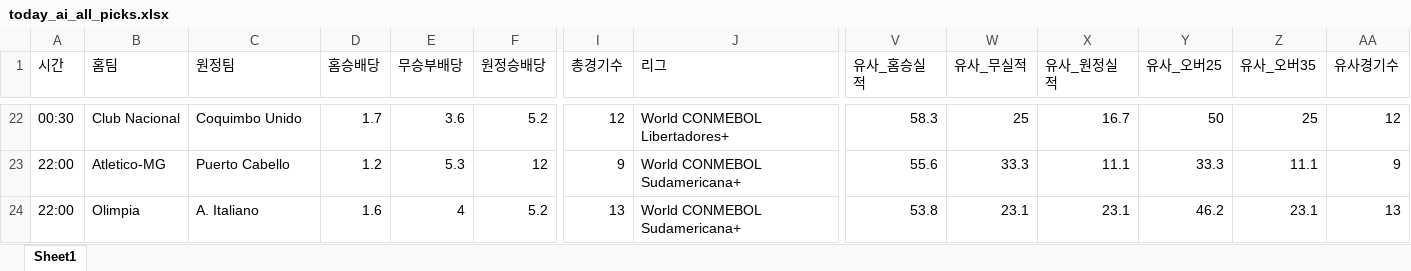
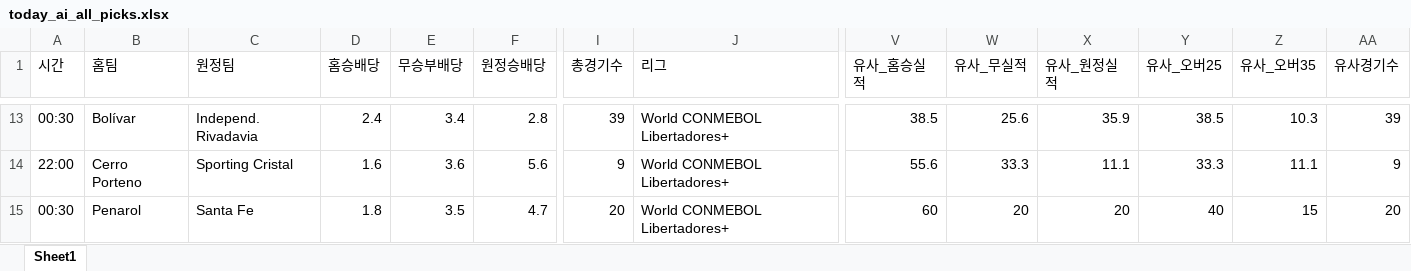
Before and after one commit to kongkong79/ai-pick, an Excel workbook: today_ai_all_picks.xlsx, sheet Sheet1, drawn as a sheet; only a part is shown, gaps mark what is left out; values as stored, in another font and other column widths than the file's, no borders; removed rows and columns are numbered as before the commit, all else as after; rows hold the shown columns only; the diff covers the shown part only; the diff names each change by its address in the sheet, - before the commit and + after, or states it on an @@ line.

Commit message:
📊 데이터 업데이트 - 2026-05-28 09:27

```diff
--- a/today_ai_all_picks.xlsx (sheet Sheet1)
+++ b/today_ai_all_picks.xlsx (sheet Sheet1)
-B13 (홈팀): Club Nacional
+B13 (홈팀): Bolívar
-C13 (원정팀): Coquimbo Unido
+C13 (원정팀): Independ. Rivadavia
-D13 (홈승배당): 1.7
+D13 (홈승배당): 2.4
-E13 (무승부배당): 3.6
+E13 (무승부배당): 3.4
-F13 (원정승배당): 5.2
+F13 (원정승배당): 2.8
-I13 (총경기수): 12
+I13 (총경기수): 39
-V13 (유사_홈승실적): 58.3
+V13 (유사_홈승실적): 38.5
-W13 (유사_무실적): 25
+W13 (유사_무실적): 25.6
-X13 (유사_원정실적): 16.7
+X13 (유사_원정실적): 35.9
-Y13 (유사_오버25): 50
+Y13 (유사_오버25): 38.5
-Z13 (유사_오버35): 25
+Z13 (유사_오버35): 10.3
-AA13 (유사경기수): 12
+AA13 (유사경기수): 39
-B14 (홈팀): Atletico-MG
+B14 (홈팀): Cerro Porteno
-C14 (원정팀): Puerto Cabello
+C14 (원정팀): Sporting Cristal
-D14 (홈승배당): 1.2
+D14 (홈승배당): 1.6
-E14 (무승부배당): 5.3
+E14 (무승부배당): 3.6
-F14 (원정승배당): 12
+F14 (원정승배당): 5.6
-J14 (리그): World CONMEBOL Sudamericana+
+J14 (리그): World CONMEBOL Libertadores+
-row 24: 22:00 | Olimpia | A. Italiano | 1.6 | 4 | 5.2 | 13 | World CONMEBOL Sudamericana+ | 53.8 | 23.1 | 23.1 | 46.2 | 23.1 | 13
+row 15: 00:30 | Penarol | Santa Fe | 1.8 | 3.5 | 4.7 | 20 | World CONMEBOL Libertadores+ | 60 | 20 | 20 | 40 | 15 | 20
```
Also changed, not shown: 9 added rows, 18 removed rows and 24 edited cells elsewhere in this sheet.
